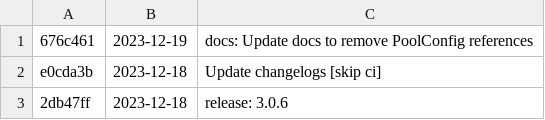
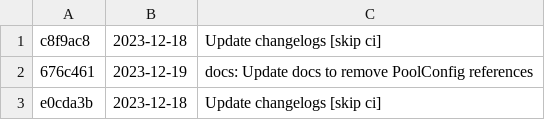
Before and after one commit to differentialhq/differential, a CSV file: changeset-builder/logs/ts-core.csv, drawn as a sheet; only a part is shown; the shorter side is filled out with more unchanged rows.

```diff
--- a/changeset-builder/logs/ts-core.csv
+++ b/changeset-builder/logs/ts-core.csv
@@ -1 +1,2 @@
+c8f9ac8, 2023-12-18, Update changelogs [skip ci]
 676c461, 2023-12-19, docs: Update docs to remove PoolConfig references
```
Also changed, not shown: changeset-builder/logs/docs.csv, 2 other files.
